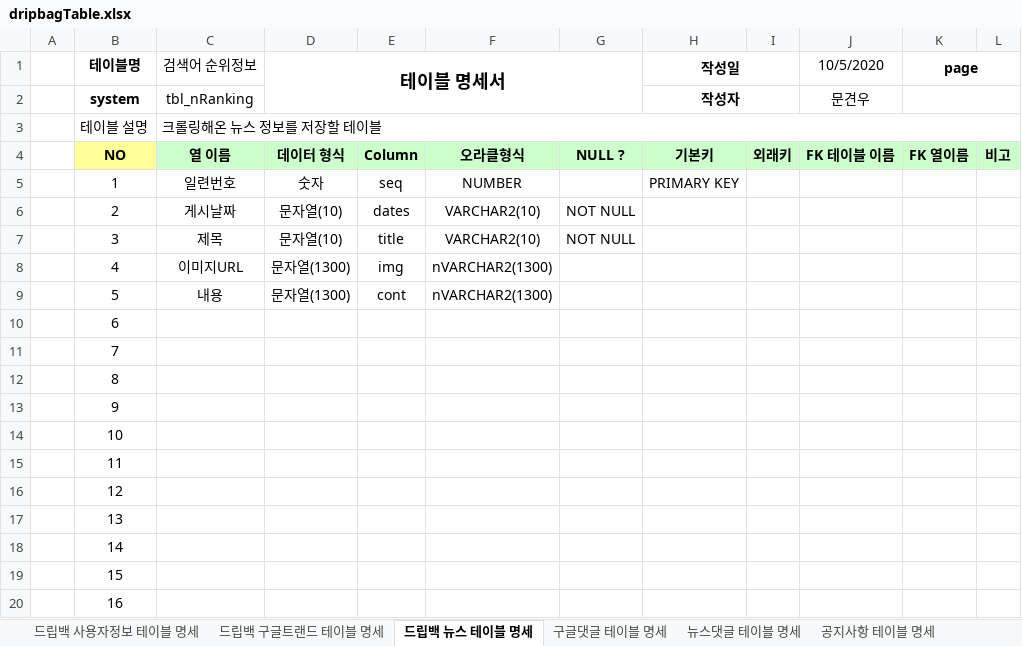
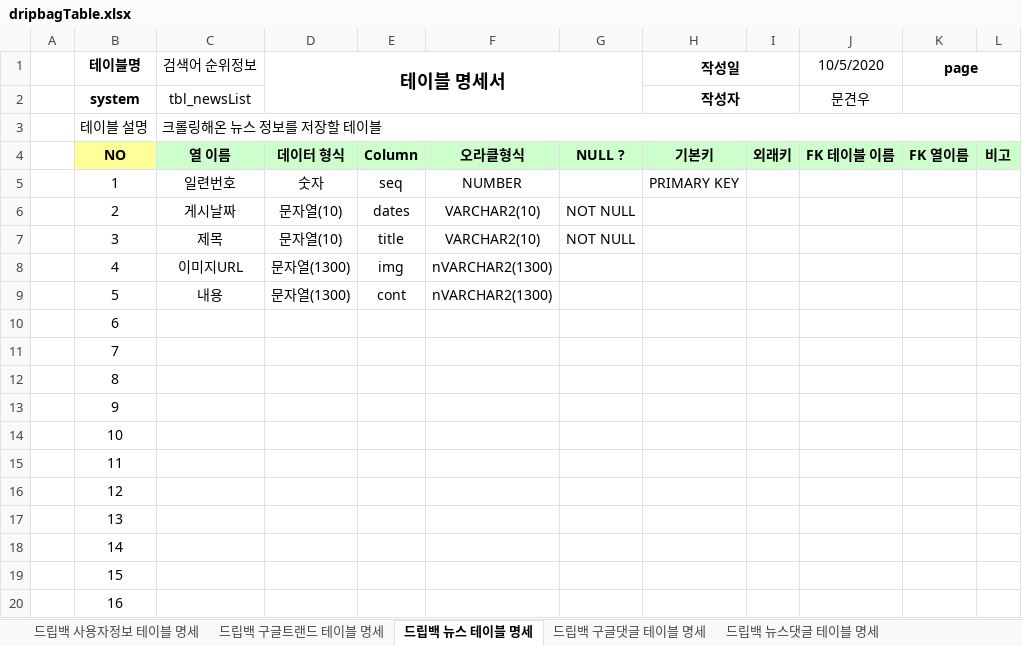
Before and after one commit to Logan-kim7/Team_DoubleJ_k, an Excel workbook: dripbagTable.xlsx, sheet 드립백 뉴스 테이블 명세, drawn as a sheet; values as stored, in another font and other column widths than the file's, no borders; the diff names each change by its address in the sheet, - before the commit and + after, or states it on an @@ line.

```diff
--- a/dripbagTable.xlsx (sheet 드립백 뉴스 테이블 명세)
+++ b/dripbagTable.xlsx (sheet 드립백 뉴스 테이블 명세)
-sheet tab: 구글댓글 테이블 명세
+sheet tab: 드립백 구글댓글 테이블 명세
-sheet tab: 뉴스댓글 테이블 명세
+sheet tab: 드립백 뉴스댓글 테이블 명세
-C2 (검색어 순위정보): tbl_nRanking
+C2 (검색어 순위정보): tbl_newsList
```
Also changed, not shown: sheet 드립백 구글댓글 테이블 명세, sheet 드립백 구글트랜드 테이블 명세, sheet 드립백 뉴스댓글 테이블 명세, other sheet tabs, 48 other files.
